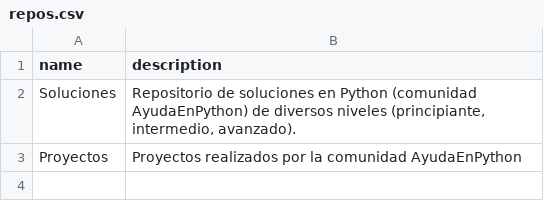
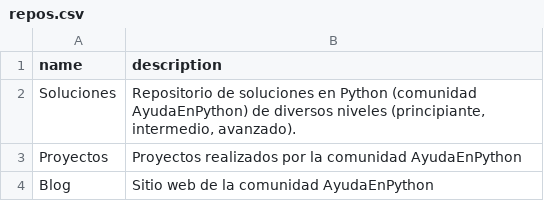
Before and after one commit to AyudaEnPython/AyudaEnPython, a CSV file: _readme/repos.csv, drawn as a sheet; the diff names each change by its address in the sheet, - before the commit and + after, or states it on an @@ line.

Commit message:
update

```diff
--- a/_readme/repos.csv
+++ b/_readme/repos.csv
+row 4: Blog | Sitio web de la comunidad AyudaEnPython
```
